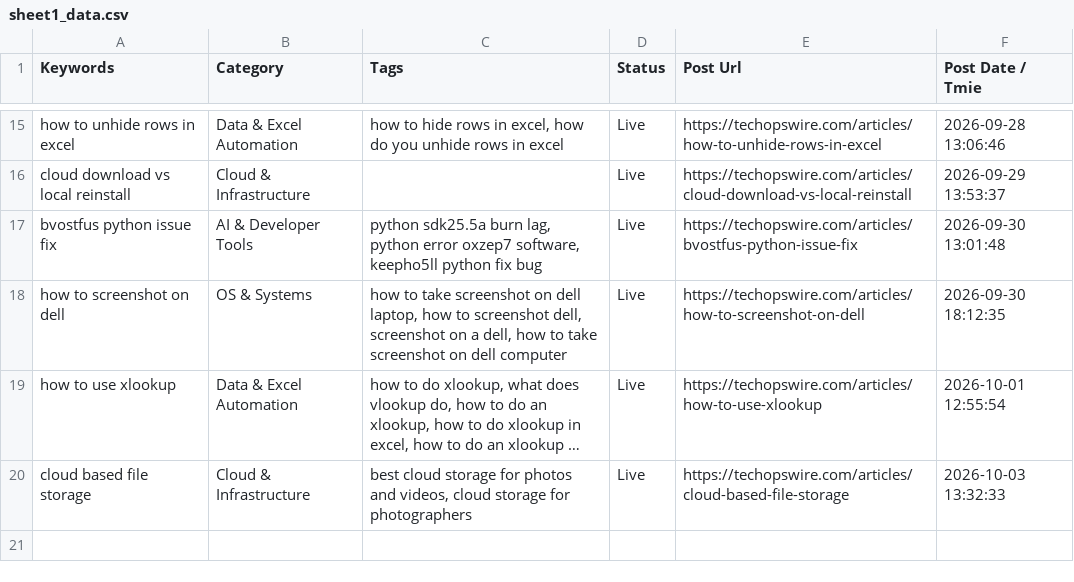
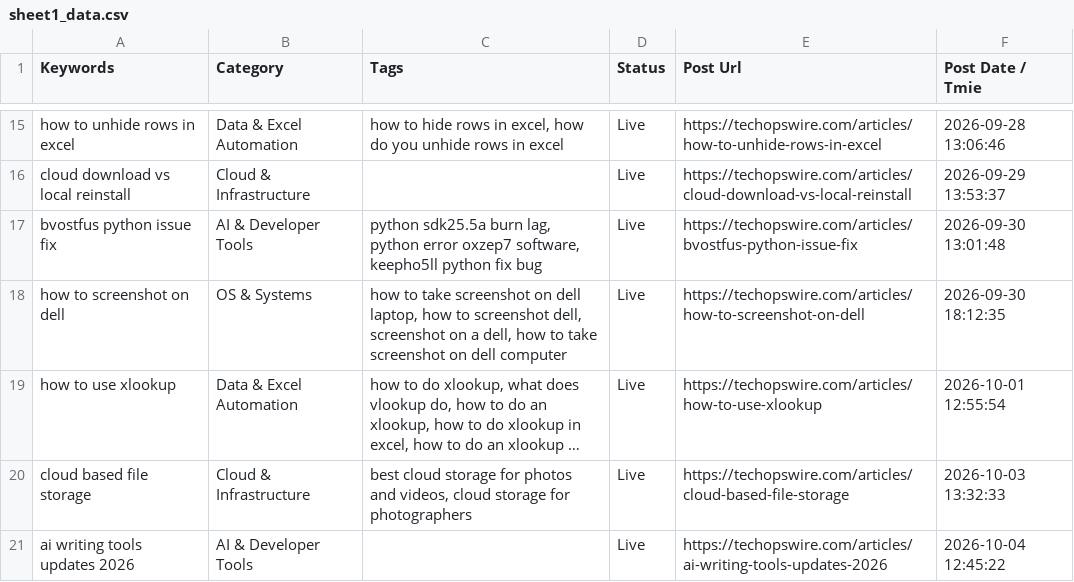
Before and after one commit to julianebaierr-gif/New-Tech-Website, a CSV file: scripts/sheet1_data.csv, drawn as a sheet; only a part is shown, gaps mark what is left out; long unchanged cells end in …; the diff names each change by its address in the sheet, - before the commit and + after, or states it on an @@ line.

Commit message:
feat(daily-post): publish scheduled daily article and update sheet logs

```diff
--- a/scripts/sheet1_data.csv
+++ b/scripts/sheet1_data.csv
+row 21: ai writing tools updates 2026 | AI & Developer Tools |  | Live | https://techopswire.com/articles/ai-writing-tools-updates-2026 | 2026-10-04 12:45:22
```
Also changed, not shown: scripts/sheet2_updated.csv, 2 other files.
